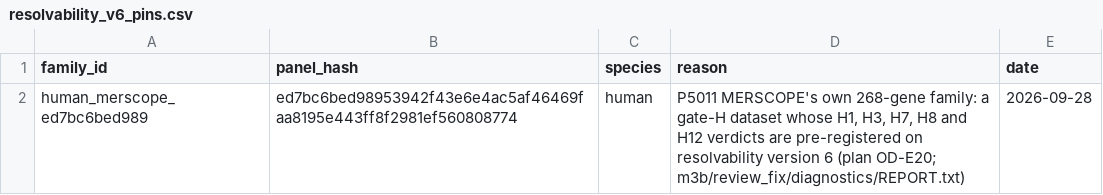
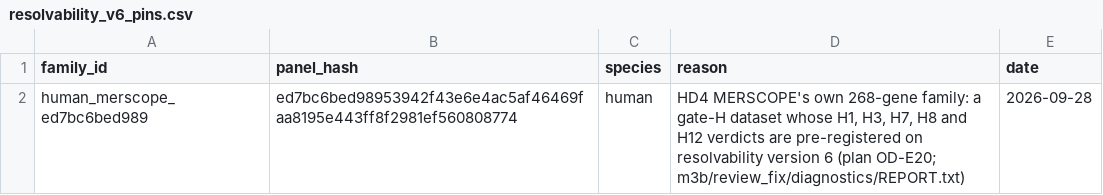
Before and after one commit to bourdenxlab/MerXen, a CSV file: src/merxen/assets/annotation/resolvability_v6_pins.csv, drawn as a sheet.

```diff
--- a/src/merxen/assets/annotation/resolvability_v6_pins.csv
+++ b/src/merxen/assets/annotation/resolvability_v6_pins.csv
@@ -1,2 +1,2 @@
 family_id,panel_hash,species,reason,date
-human_merscope_ed7bc6bed989,ed7bc6bed98953942f43e6e4ac5af46469faa8195e443ff8f2981ef560808774,human,"P5011 MERSCOPE's own 268-gene family: a gate-H dataset whose H1, H3, H7, H8 and H12 verdicts are pre-registered on resolvability version 6 (plan OD-E20; m3b/review_fix/diagnostics/REPORT.txt)",2026-09-28
+human_merscope_ed7bc6bed989,ed7bc6bed98953942f43e6e4ac5af46469faa8195e443ff8f2981ef560808774,human,"HD4 MERSCOPE's own 268-gene family: a gate-H dataset whose H1, H3, H7, H8 and H12 verdicts are pre-registered on resolvability version 6 (plan OD-E20; m3b/review_fix/diagnostics/REPORT.txt)",2026-09-28
```
Also changed, not shown: src/merxen/assets/annotation/heldout_markers_human.csv, src/merxen/assets/annotation/setc_families_human.csv, 37 other files.
